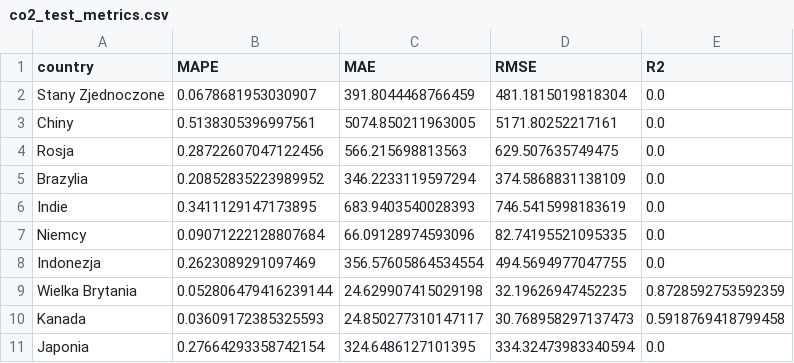
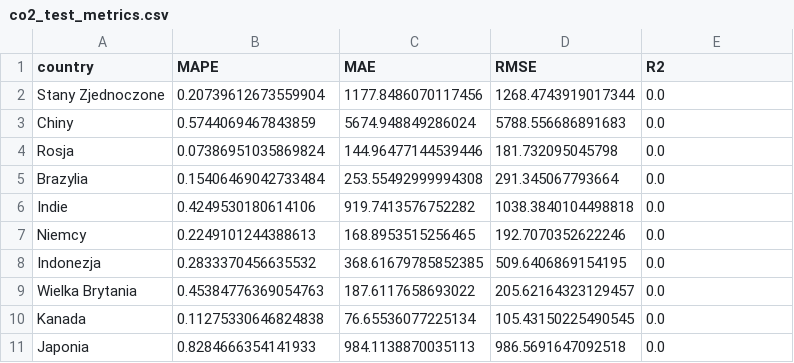
Before and after one commit to Bealtaine16/CO2_Emission, a CSV file: output/metrics/lightgbm/co2_test_metrics.csv, drawn as a sheet; only a part is shown; the diff covers the shown part only.

```diff
--- a/output/metrics/lightgbm/co2_test_metrics.csv
+++ b/output/metrics/lightgbm/co2_test_metrics.csv
@@ -1,11 +1,11 @@
 country,MAPE,MAE,RMSE,R2
-Stany Zjednoczone,0.0678681953030907,391.8044468766459,481.1815019818304,0.0
-Chiny,0.5138305396997561,5074.850211963005,5171.80252217161,0.0
-Rosja,0.28722607047122456,566.215698813563,629.507635749475,0.0
-Brazylia,0.20852835223989952,346.2233119597294,374.5868831138109,0.0
-Indie,0.3411129147173895,683.9403540028393,746.5415998183619,0.0
-Niemcy,0.09071222128807684,66.09128974593096,82.74195521095335,0.0
-Indonezja,0.2623089291097469,356.57605864534554,494.5694977047755,0.0
-Wielka Brytania,0.052806479416239144,24.629907415029198,32.19626947452235,0.8728592753592359
-Kanada,0.03609172385325593,24.850277310147117,30.768958297137473,0.5918769418799458
-Japonia,0.27664293358742154,324.6486127101395,334.32473983340594,0.0
+Stany Zjednoczone,0.20739612673559904,1177.8486070117456,1268.4743919017344,0.0
+Chiny,0.5744069467843859,5674.948849286024,5788.556686891683,0.0
+Rosja,0.07386951035869824,144.96477144539446,181.732095045798,0.0
+Brazylia,0.15406469042733484,253.55492999994308,291.345067793664,0.0
+Indie,0.4249530180614106,919.7413576752282,1038.3840104498818,0.0
+Niemcy,0.2249101244388613,168.8953515256465,192.7070352622246,0.0
+Indonezja,0.2833370456635532,368.61679785852385,509.6406869154195,0.0
+Wielka Brytania,0.45384776369054763,187.6117658693022,205.62164323129457,0.0
+Kanada,0.11275330646824838,76.65536077225134,105.43150225490545,0.0
+Japonia,0.8284666354141933,984.1138870035113,986.5691647092518,0.0
```
Also changed, not shown: 125 edited cells elsewhere in this file, output/metrics/lightgbm/co2_per_capita_test_metrics.csv, output/predictions/lightgbm/co2_per_capita_train.csv, 31 other files.
